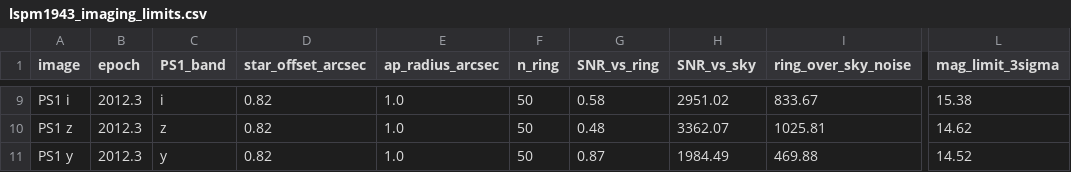
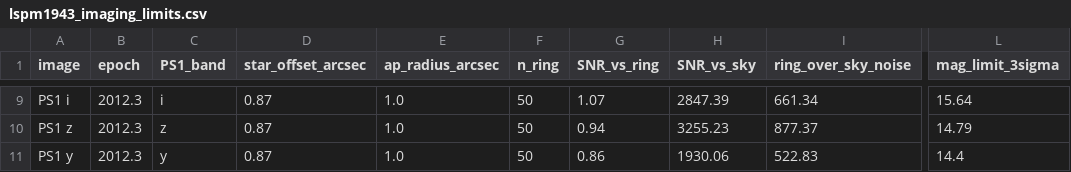
Before and after one commit to stevecroft/vlass_technosignature_search, a CSV file: results/lspm1943_imaging_limits.csv, drawn as a sheet; only a part is shown, gaps mark what is left out; the diff covers the shown part only; the diff names each change by its address in the sheet, - before the commit and + after, or states it on an @@ line.

Commit message:
Figs 3-4: drop redundant header, open green square for companion, legend fits; Gaia uncertainties and 2019.2 radio epoch in caption; imaging limits re-measured at corrected Epoch-1 position

```diff
--- a/results/lspm1943_imaging_limits.csv
+++ b/results/lspm1943_imaging_limits.csv
-D9:D11 (star_offset_arcsec): 0.82
+D9:D11 (star_offset_arcsec): 0.87
-G9 (SNR_vs_ring): 0.58
+G9 (SNR_vs_ring): 1.07
-H9 (SNR_vs_sky): 2951.02
+H9 (SNR_vs_sky): 2847.39
-I9 (ring_over_sky_noise): 833.67
+I9 (ring_over_sky_noise): 661.34
-L9 (mag_limit_3sigma): 15.38
+L9 (mag_limit_3sigma): 15.64
-G10 (SNR_vs_ring): 0.48
+G10 (SNR_vs_ring): 0.94
-H10 (SNR_vs_sky): 3362.07
+H10 (SNR_vs_sky): 3255.23
-I10 (ring_over_sky_noise): 1025.81
+I10 (ring_over_sky_noise): 877.37
-L10 (mag_limit_3sigma): 14.62
+L10 (mag_limit_3sigma): 14.79
-G11 (SNR_vs_ring): 0.87
+G11 (SNR_vs_ring): 0.86
-H11 (SNR_vs_sky): 1984.49
+H11 (SNR_vs_sky): 1930.06
-I11 (ring_over_sky_noise): 469.88
+I11 (ring_over_sky_noise): 522.83
-L11 (mag_limit_3sigma): 14.52
+L11 (mag_limit_3sigma): 14.4
```
Also changed, not shown: 32 edited cells elsewhere in this file, 18 other files.
